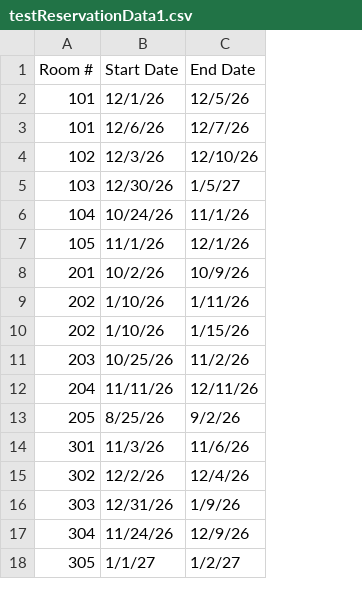
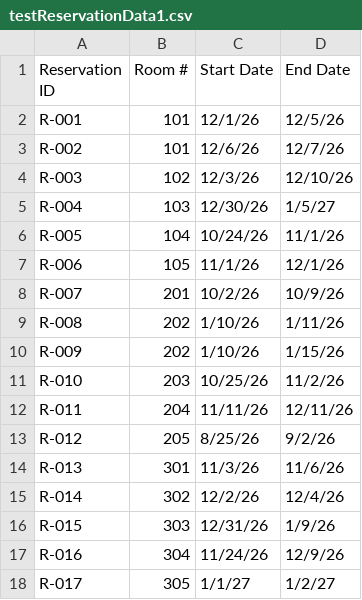
Before and after one commit to Lukovsky1/Golden_Opertunity, a CSV file: src/main/resources/testReservationData1.csv, drawn as a sheet; the diff names each change by its address in the sheet, - before the commit and + after, or states it on an @@ line.

Commit message:
Adding reservation work and Date Range. Change of reservation file

```diff
--- a/src/main/resources/testReservationData1.csv
+++ b/src/main/resources/testReservationData1.csv
+column A (Reservation ID), rows 2-18: R-001 | R-002 | R-003 | R-004 | R-005 | R-006 | R-007 | R-008 | R-009 | R-010 | R-011 | R-012 | R-013 | R-014 | R-015 | R-016 | R-017
```
Also changed, not shown: 11 other files.
